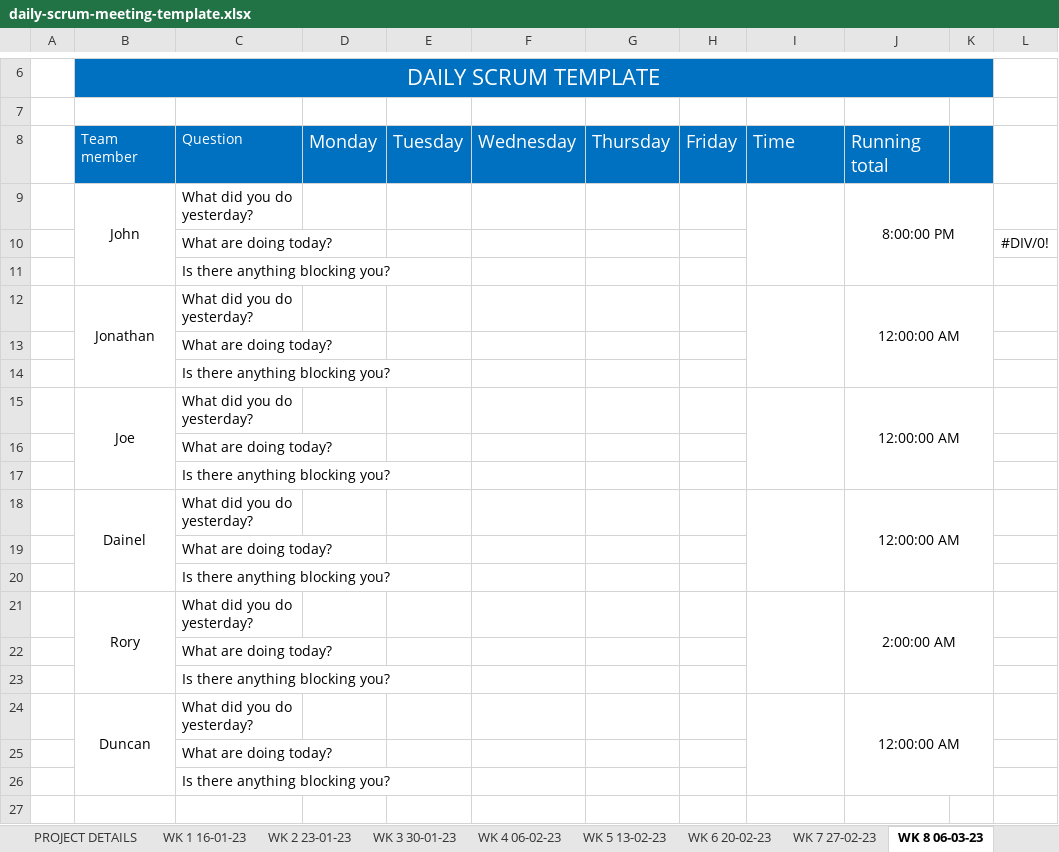
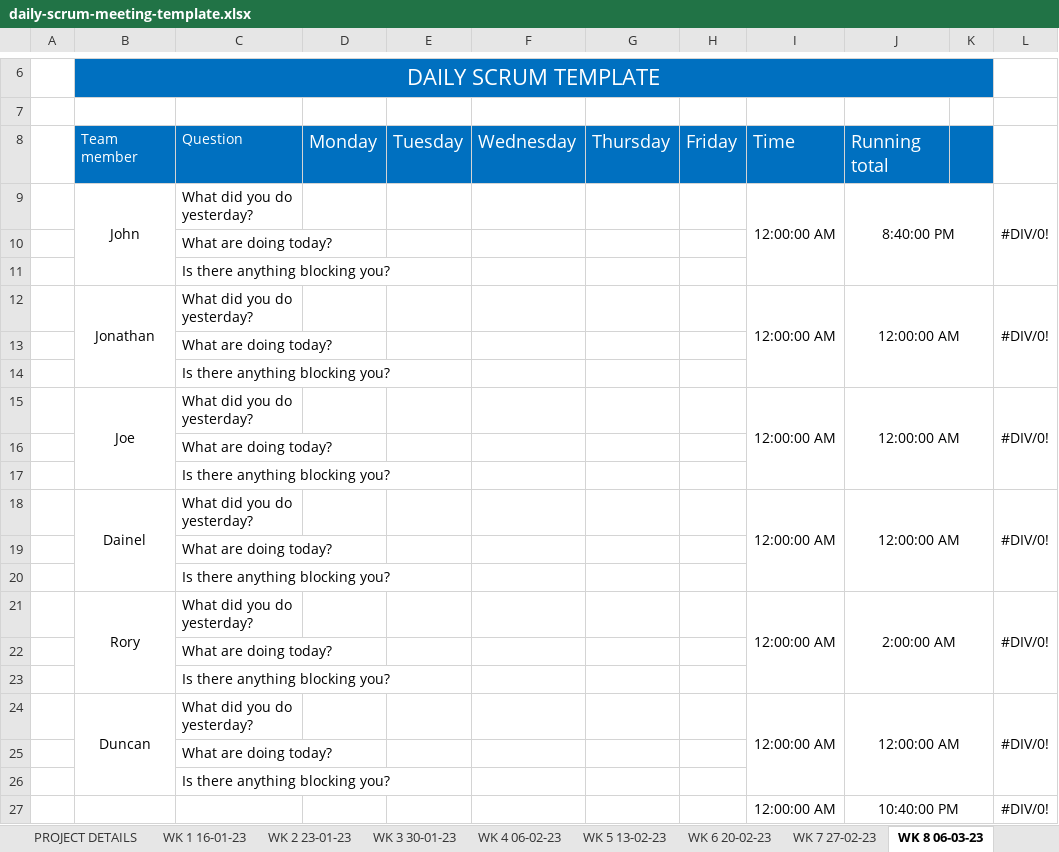
Before and after one commit to JBLACK2889/MENS-SHED-SOC09109, an Excel workbook: daily-scrum-meeting-template.xlsx, sheet WK 8 06-03-23, drawn as a sheet; only a part is shown, gaps mark what is left out; values as stored, in another font and other column widths than the file's, no borders; removed rows and columns are numbered as before the commit, all else as after; the diff names each change by its address in the sheet, - before the commit and + after, or states it on an @@ line.

```diff
--- a/daily-scrum-meeting-template.xlsx (sheet WK 8 06-03-23)
+++ b/daily-scrum-meeting-template.xlsx (sheet WK 8 06-03-23)
-B9:B11 merged
+B9:B11 merged
-I9: (empty)
+I9: 12:00:00 AM
-I9:I11 merged
+I9:I11 merged
-J9: 8:00:00 PM
+J9: 8:40:00 PM
-J9:K11 merged
+J9:K11 merged
-L9: (empty)
+L9: #DIV/0!
+L9:L11 merged
-row 10:  |  | What are doing today? |  |  |  |  |  |  |  |  | #DIV/0!
-row 12:  | Jonathan | What did you do yesterday? |  |  |  |  |  |  | 12:00:00 AM
-row 15:  | Joe | What did you do yesterday? |  |  |  |  |  |  | 12:00:00 AM
+row 12:  | Jonathan | What did you do yesterday? |  |  |  |  |  | 12:00:00 AM | 12:00:00 AM |  | #DIV/0!
-row 18:  | Dainel | What did you do yesterday? |  |  |  |  |  |  | 12:00:00 AM
+row 15:  | Joe | What did you do yesterday? |  |  |  |  |  | 12:00:00 AM | 12:00:00 AM |  | #DIV/0!
-row 21:  | Rory | What did you do yesterday? |  |  |  |  |  |  | 2:00:00 AM
+row 18:  | Dainel | What did you do yesterday? |  |  |  |  |  | 12:00:00 AM | 12:00:00 AM |  | #DIV/0!
-row 24:  | Duncan | What did you do yesterday? |  |  |  |  |  |  | 12:00:00 AM
+row 21:  | Rory | What did you do yesterday? |  |  |  |  |  | 12:00:00 AM | 2:00:00 AM |  | #DIV/0!
+row 24:  | Duncan | What did you do yesterday? |  |  |  |  |  | 12:00:00 AM | 12:00:00 AM |  | #DIV/0!
+row 25:  |  | What are doing today?
@@ row 11 moved to row 26: Is there anything blocking you? @@
+row 27:  |  |  |  |  |  |  |  | 12:00:00 AM | 10:40:00 PM |  | #DIV/0!
```
Also changed, not shown: sheet WK 7 27-02-23, sheet WK 6 20-02-23, sheet WK 9 13-03-23, sheet WK 5 13-02-23, sheet WK 3 30-01-23, sheet WK 2 23-01-23, 2 more sheets, formulas that keep their value.
